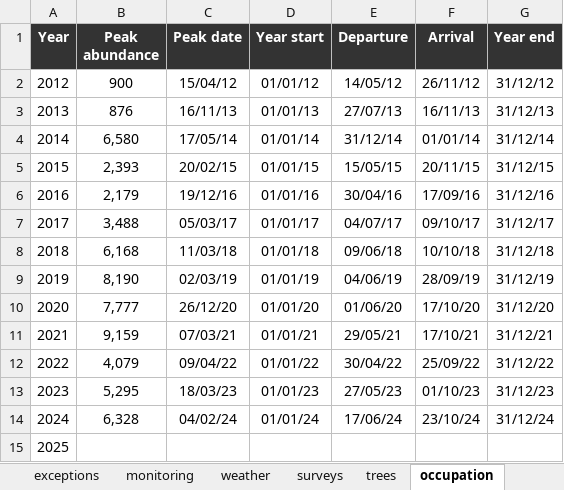
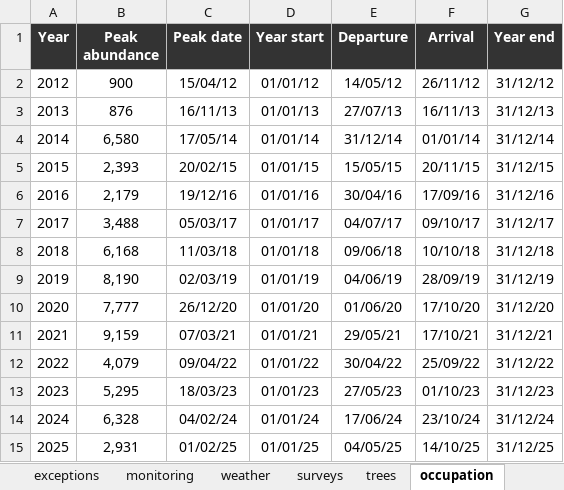
Before and after one commit to ecologibel/commonwealth-park-flying-fox-monitoring, an Excel workbook: input/raw data.xlsx, sheet occupation, drawn as a sheet; values as stored, in another font and other column widths than the file's, no borders; the diff names each change by its address in the sheet, - before the commit and + after, or states it on an @@ line.

```diff
--- a/input/raw data.xlsx (sheet occupation)
+++ b/input/raw data.xlsx (sheet occupation)
-B15 (Peak abundance): (empty)
+B15 (Peak abundance): 2,931
-C15 (Peak date): (empty)
+C15 (Peak date): 01/02/25
-D15 (Year start): (empty)
+D15 (Year start): 01/01/25
-E15 (Departure): (empty)
+E15 (Departure): 04/05/25
-F15 (Arrival): (empty)
+F15 (Arrival): 14/10/25
-G15 (Year end): (empty)
+G15 (Year end): 31/12/25
```
Also changed, not shown: output/processed data.xlsx, 8 other files.
